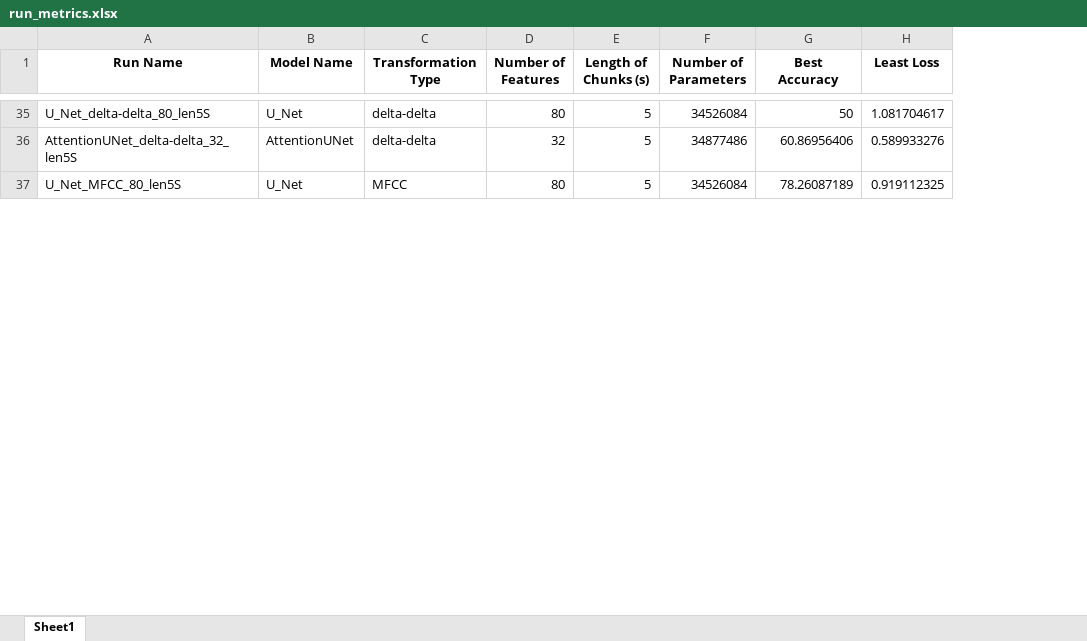
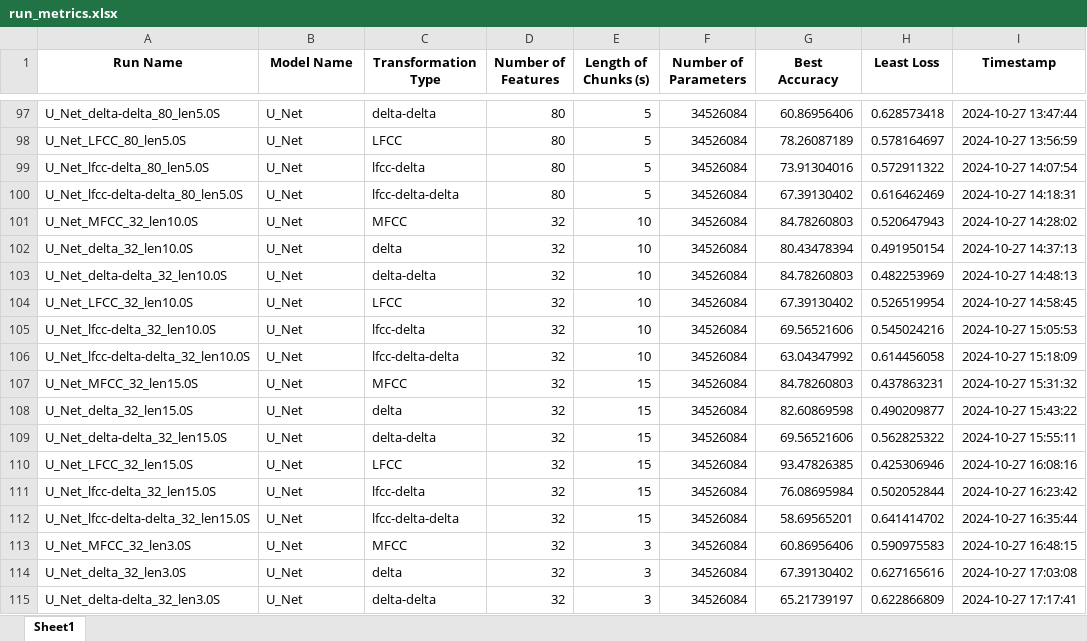
Before and after one commit to bergzain/speech-music-classification-unet, an Excel workbook: results/run_metrics.xlsx, sheet Sheet1, drawn as a sheet; only a part is shown, gaps mark what is left out; values as stored, in another font and other column widths than the file's, no borders; addresses are those after the commit; the diff covers the shown part only; the diff names each change by its address in the sheet, - before the commit and + after, or states it on an @@ line.

```diff
--- a/results/run_metrics.xlsx (sheet Sheet1)
+++ b/results/run_metrics.xlsx (sheet Sheet1)
+column I (Timestamp), rows 97-98: 2024-10-27 13:47:44 | 2024-10-27 13:56:59
-A97 (Run Name): U_Net_delta-delta_80_len5S
+A97 (Run Name): U_Net_delta-delta_80_len5.0S
-G97 (Best Accuracy): 50
+G97 (Best Accuracy): 60.86956406
-H97 (Least Loss): 1.081704617
+H97 (Least Loss): 0.628573418
@@ row 36 moved to row 16: AttentionUNet_delta-delta_32_len5S @@
-A98 (Run Name): U_Net_MFCC_80_len5S
+A98 (Run Name): U_Net_LFCC_80_len5.0S
-C98 (Transformation Type): MFCC
+C98 (Transformation Type): LFCC
-H98 (Least Loss): 0.919112325
+H98 (Least Loss): 0.578164697
+row 99: U_Net_lfcc-delta_80_len5.0S | U_Net | lfcc-delta | 80 | 5 | 34526084 | 73.91304016 | 0.572911322 | 2024-10-27 14:07:54
+row 100: U_Net_lfcc-delta-delta_80_len5.0S | U_Net | lfcc-delta-delta | 80 | 5 | 34526084 | 67.39130402 | 0.616462469 | 2024-10-27 14:18:31
+row 101: U_Net_MFCC_32_len10.0S | U_Net | MFCC | 32 | 10 | 34526084 | 84.78260803 | 0.520647943 | 2024-10-27 14:28:02
+row 102: U_Net_delta_32_len10.0S | U_Net | delta | 32 | 10 | 34526084 | 80.43478394 | 0.491950154 | 2024-10-27 14:37:13
+row 103: U_Net_delta-delta_32_len10.0S | U_Net | delta-delta | 32 | 10 | 34526084 | 84.78260803 | 0.482253969 | 2024-10-27 14:48:13
+row 104: U_Net_LFCC_32_len10.0S | U_Net | LFCC | 32 | 10 | 34526084 | 67.39130402 | 0.526519954 | 2024-10-27 14:58:45
+row 105: U_Net_lfcc-delta_32_len10.0S | U_Net | lfcc-delta | 32 | 10 | 34526084 | 69.56521606 | 0.545024216 | 2024-10-27 15:05:53
+row 106: U_Net_lfcc-delta-delta_32_len10.0S | U_Net | lfcc-delta-delta | 32 | 10 | 34526084 | 63.04347992 | 0.614456058 | 2024-10-27 15:18:09
+row 107: U_Net_MFCC_32_len15.0S | U_Net | MFCC | 32 | 15 | 34526084 | 84.78260803 | 0.437863231 | 2024-10-27 15:31:32
+row 108: U_Net_delta_32_len15.0S | U_Net | delta | 32 | 15 | 34526084 | 82.60869598 | 0.490209877 | 2024-10-27 15:43:22
+row 109: U_Net_delta-delta_32_len15.0S | U_Net | delta-delta | 32 | 15 | 34526084 | 69.56521606 | 0.562825322 | 2024-10-27 15:55:11
+row 110: U_Net_LFCC_32_len15.0S | U_Net | LFCC | 32 | 15 | 34526084 | 93.47826385 | 0.425306946 | 2024-10-27 16:08:16
+row 111: U_Net_lfcc-delta_32_len15.0S | U_Net | lfcc-delta | 32 | 15 | 34526084 | 76.08695984 | 0.502052844 | 2024-10-27 16:23:42
+row 112: U_Net_lfcc-delta-delta_32_len15.0S | U_Net | lfcc-delta-delta | 32 | 15 | 34526084 | 58.69565201 | 0.641414702 | 2024-10-27 16:35:44
+row 113: U_Net_MFCC_32_len3.0S | U_Net | MFCC | 32 | 3 | 34526084 | 60.86956406 | 0.590975583 | 2024-10-27 16:48:15
+row 114: U_Net_delta_32_len3.0S | U_Net | delta | 32 | 3 | 34526084 | 67.39130402 | 0.627165616 | 2024-10-27 17:03:08
+row 115: U_Net_delta-delta_32_len3.0S | U_Net | delta-delta | 32 | 3 | 34526084 | 65.21739197 | 0.622866809 | 2024-10-27 17:17:41
```
Also changed, not shown: 81 added rows, 28 moved rows and 8 edited cells elsewhere in this sheet, 32 other files.
